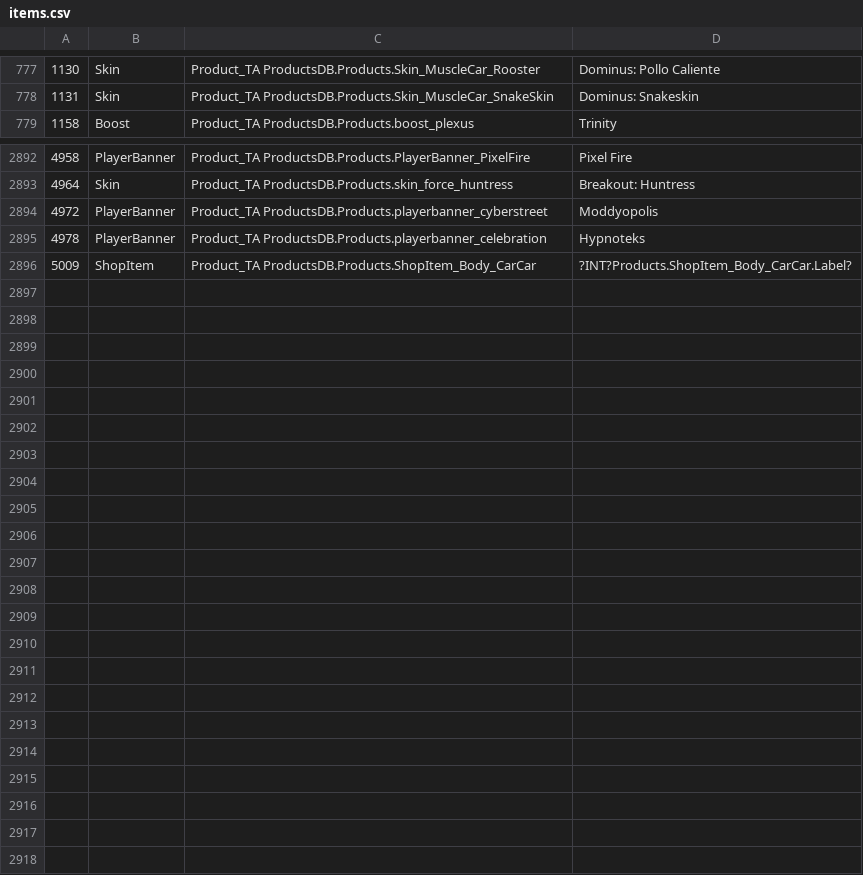
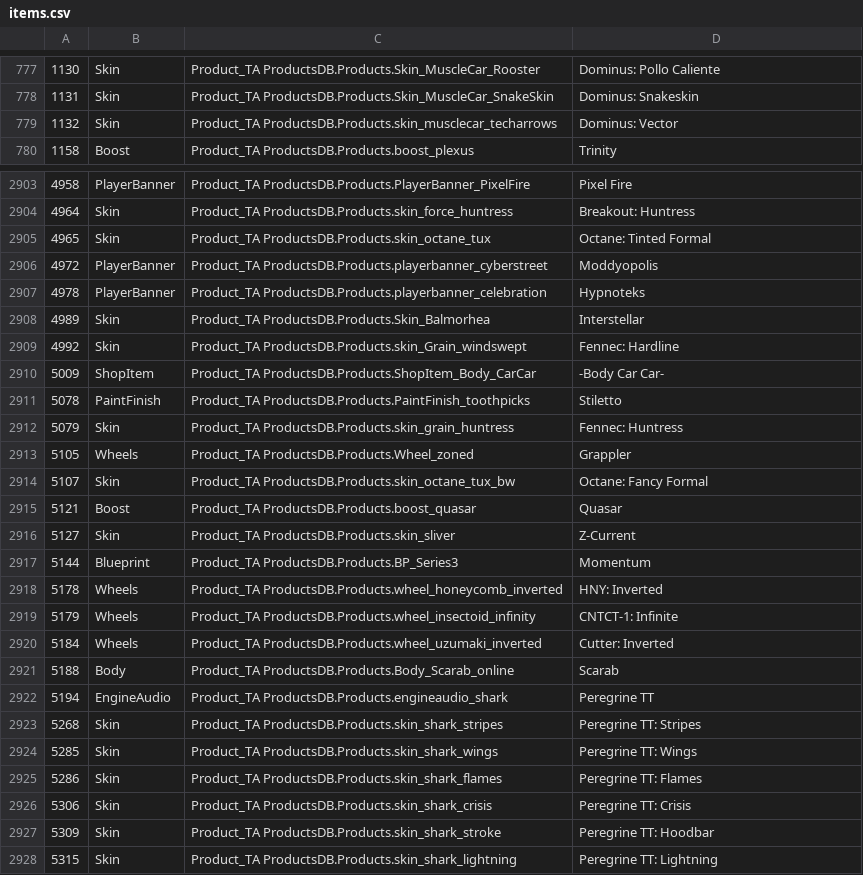
Before and after one commit to RLBot/RLBotGUI, a CSV file: rlbot_gui/gui/csv/items.csv, drawn as a sheet; only a part is shown, gaps mark what is left out; the diff covers the shown part only.

Commit message:
New items

```diff
--- a/rlbot_gui/gui/csv/items.csv
+++ b/rlbot_gui/gui/csv/items.csv
@@ -778,2 +778,3 @@
 1131,Skin,Product_TA ProductsDB.Products.Skin_MuscleCar_SnakeSkin,Dominus: Snakeskin
+1132,Skin,Product_TA ProductsDB.Products.skin_musclecar_techarrows,Dominus: Vector
 1158,Boost,Product_TA ProductsDB.Products.boost_plexus,Trinity
@@ -2893,4 +2904,25 @@
 4964,Skin,Product_TA ProductsDB.Products.skin_force_huntress,Breakout: Huntress
+4965,Skin,Product_TA ProductsDB.Products.skin_octane_tux,Octane: Tinted Formal
 4972,PlayerBanner,Product_TA ProductsDB.Products.playerbanner_cyberstreet,Moddyopolis
 4978,PlayerBanner,Product_TA ProductsDB.Products.playerbanner_celebration,Hypnoteks
-5009,ShopItem,Product_TA ProductsDB.Products.ShopItem_Body_CarCar,?INT?Products.ShopItem_Body_CarCar.Label?
+4989,Skin,Product_TA ProductsDB.Products.Skin_Balmorhea,Interstellar
+4992,Skin,Product_TA ProductsDB.Products.skin_Grain_windswept,Fennec: Hardline
+5009,ShopItem,Product_TA ProductsDB.Products.ShopItem_Body_CarCar,-Body Car Car-
+5078,PaintFinish,Product_TA ProductsDB.Products.PaintFinish_toothpicks,Stiletto
+5079,Skin,Product_TA ProductsDB.Products.skin_grain_huntress,Fennec: Huntress
+5105,Wheels,Product_TA ProductsDB.Products.Wheel_zoned,Grappler
+5107,Skin,Product_TA ProductsDB.Products.skin_octane_tux_bw,Octane: Fancy Formal
+5121,Boost,Product_TA ProductsDB.Products.boost_quasar,Quasar
+5127,Skin,Product_TA ProductsDB.Products.skin_sliver,Z-Current
+5144,Blueprint,Product_TA ProductsDB.Products.BP_Series3,Momentum
+5178,Wheels,Product_TA ProductsDB.Products.wheel_honeycomb_inverted,HNY: Inverted
+5179,Wheels,Product_TA ProductsDB.Products.wheel_insectoid_infinity,CNTCT-1: Infinite
+5184,Wheels,Product_TA ProductsDB.Products.wheel_uzumaki_inverted,Cutter: Inverted
+5188,Body,Product_TA ProductsDB.Products.Body_Scarab_online,Scarab
+5194,EngineAudio,Product_TA ProductsDB.Products.engineaudio_shark,Peregrine TT
+5268,Skin,Product_TA ProductsDB.Products.skin_shark_stripes,Peregrine TT: Stripes
+5285,Skin,Product_TA ProductsDB.Products.skin_shark_wings,Peregrine TT: Wings
+5286,Skin,Product_TA ProductsDB.Products.skin_shark_flames,Peregrine TT: Flames
+5306,Skin,Product_TA ProductsDB.Products.skin_shark_crisis,Peregrine TT: Crisis
+5309,Skin,Product_TA ProductsDB.Products.skin_shark_stroke,Peregrine TT: Hoodbar
+5315,Skin,Product_TA ProductsDB.Products.skin_shark_lightning,Peregrine TT: Lightning
```
Also changed, not shown: 10 added rows and 1 edited cell elsewhere in this file.
